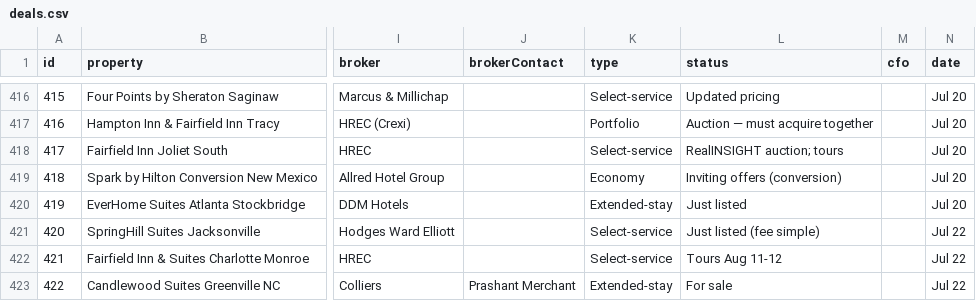
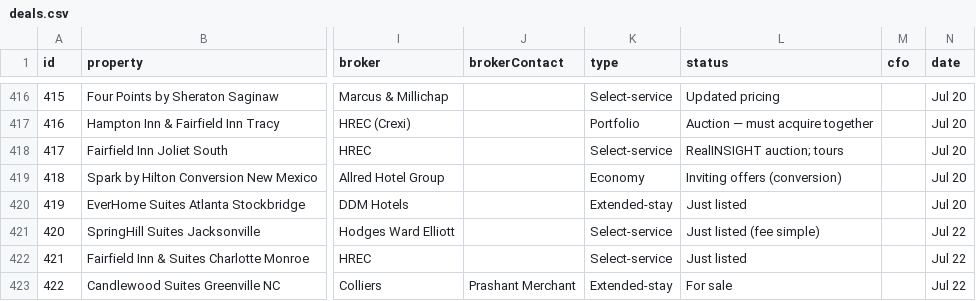
Before and after one commit to Aemish01/SLP-Deal-Sheet, a CSV file: deals.csv, drawn as a sheet; only a part is shown, gaps mark what is left out; the diff covers the shown part only; the diff names each change by its address in the sheet, - before the commit and + after, or states it on an @@ line.

```diff
--- a/deals.csv
+++ b/deals.csv
-L422 (status): Tours Aug 11-12
+L422 (status): Just listed
```
Also changed, not shown: 3 removed rows and 4 edited cells elsewhere in this file.
